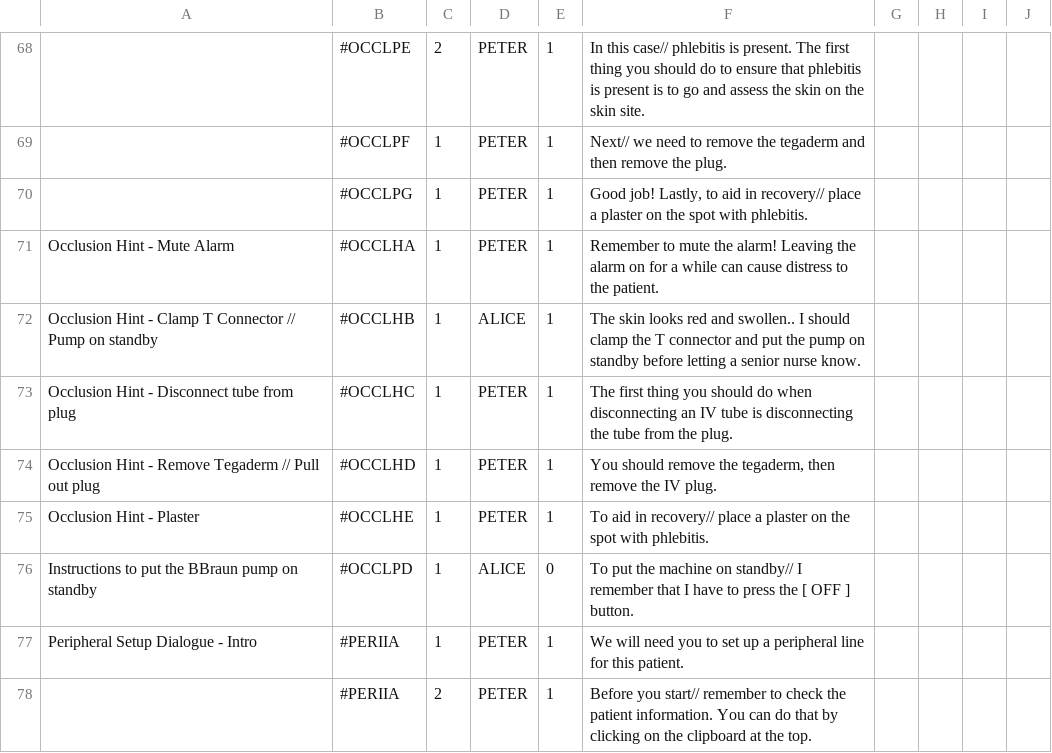
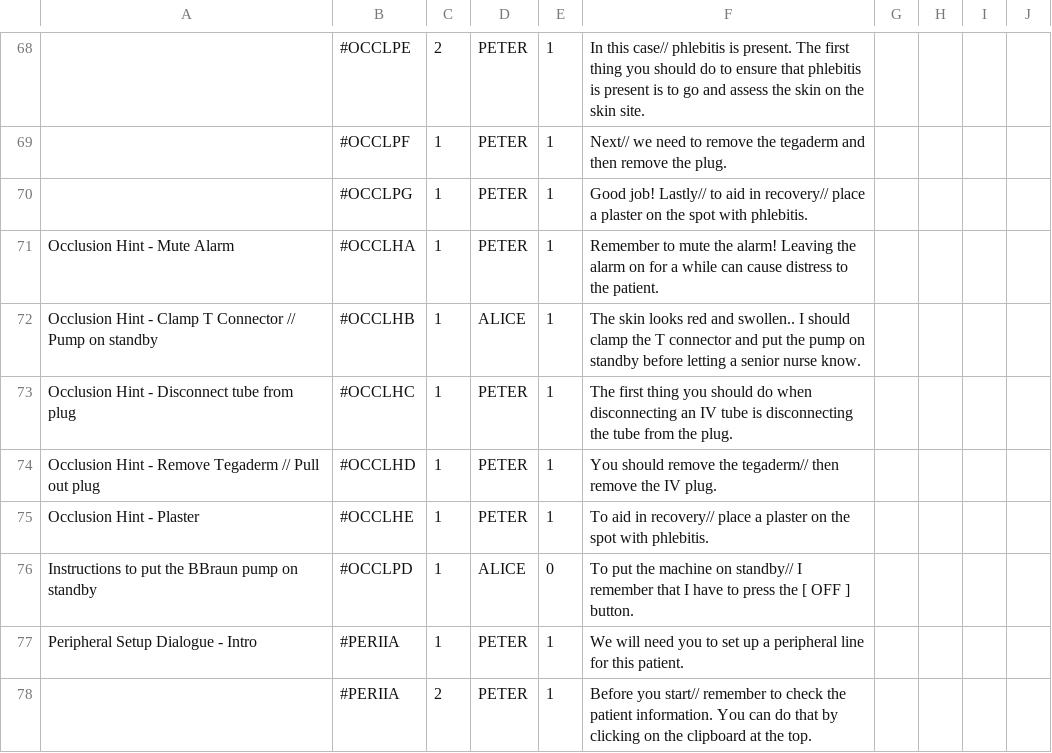
Before and after one commit to timothotorsmt/FYP_NYPKKH, a CSV file: UnityProj/FYP_Main/Assets/Resources/ChatFiles/GameDialogue_Easy.csv, drawn as a sheet; only a part is shown, gaps mark what is left out; the diff covers the shown part only; the diff names each change by its address in the sheet, - before the commit and + after, or states it on an @@ line.

```diff
--- a/UnityProj/FYP_Main/Assets/Resources/ChatFiles/GameDialogue_Easy.csv
+++ b/UnityProj/FYP_Main/Assets/Resources/ChatFiles/GameDialogue_Easy.csv
-F70: Good job! Lastly, to aid…
+F70: Good job! Lastly// to aid…
-F74: …remove the tegaderm, then remove…
+F74: …remove the tegaderm// then remove…
```
Also changed, not shown: 2 added rows, 2 removed rows and 11 edited cells elsewhere in this file.
